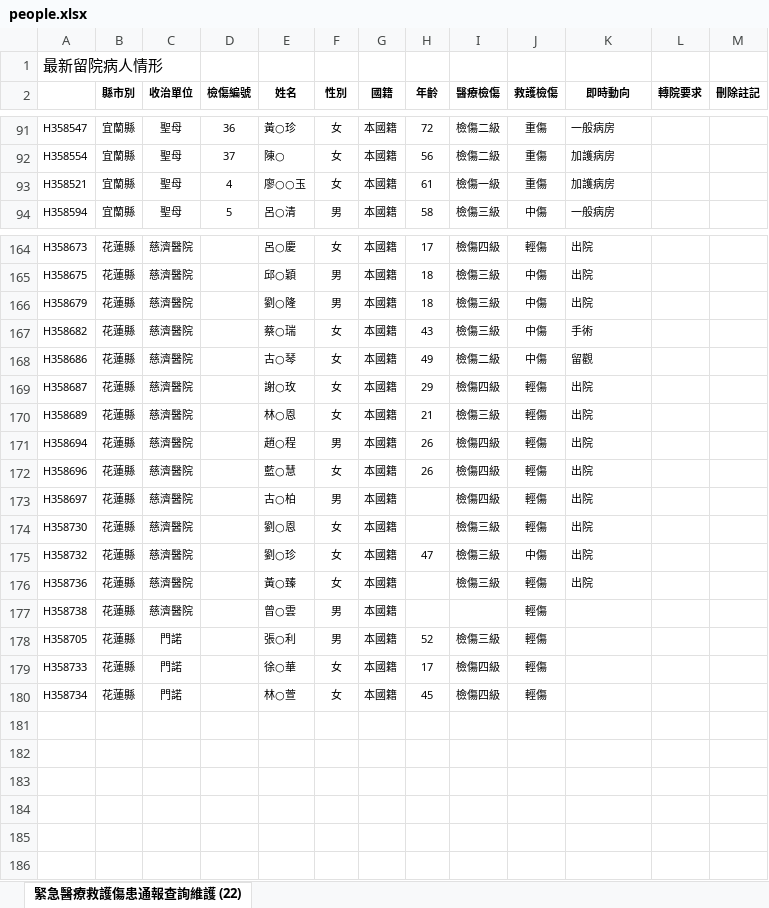
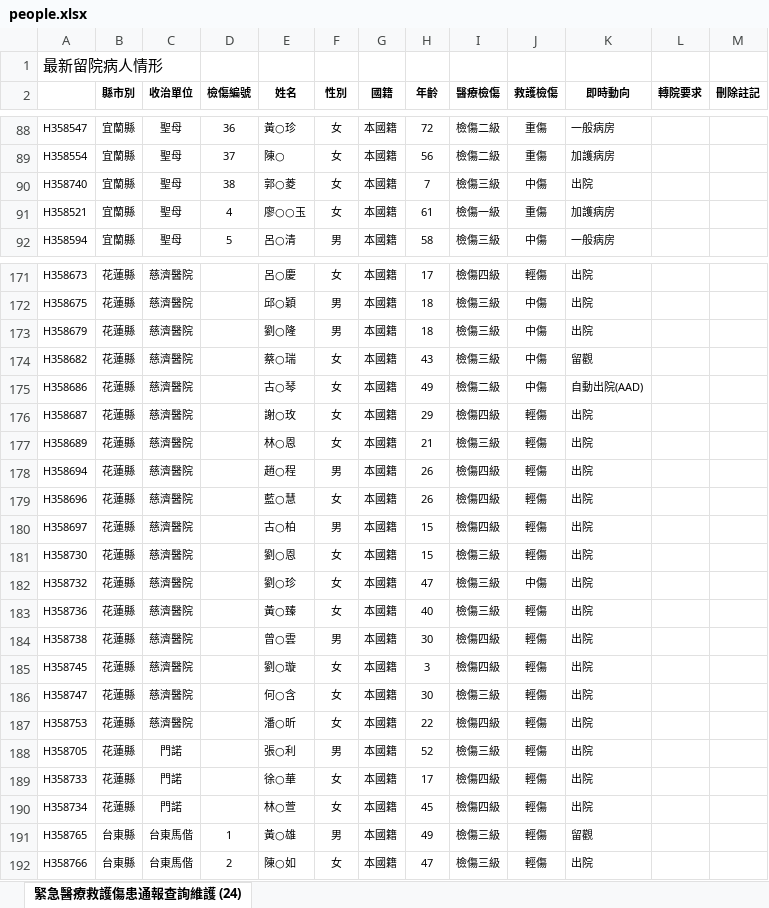
Before and after one commit to g0v/1021puyuma, an Excel workbook: people.xlsx, sheet 緊急醫療救護傷患通報查詢維護 (24), drawn as a sheet; only a part is shown, gaps mark what is left out; values as stored, in another font and other column widths than the file's, no borders; charts and pictures not drawn; addresses are those after the commit; the diff covers the shown part only; the diff names each change by its address in the sheet, - before the commit and + after, or states it on an @@ line.

```diff
--- a/people.xlsx (sheet 緊急醫療救護傷患通報查詢維護 (24))
+++ b/people.xlsx (sheet 緊急醫療救護傷患通報查詢維護 (24))
-sheet tab: 緊急醫療救護傷患通報查詢維護 (22)
+sheet tab: 緊急醫療救護傷患通報查詢維護 (24)
+row 90: H358740 | 宜蘭縣 | 聖母 | 38 | 郭○菱 | 女 | 本國籍 | 7 | 檢傷三級 | 中傷 | 出院
-K174 (即時動向): 手術
+K174 (即時動向): 留觀
-K175 (即時動向): 留觀
+K175 (即時動向): 自動出院(AAD)
-H180:H181 (年齡): (empty)
+H180:H181 (年齡): 15
-H183 (年齡): (empty)
+H183 (年齡): 40
-H184 (年齡): (empty)
+H184 (年齡): 30
-I184 (醫療檢傷): (empty)
+I184 (醫療檢傷): 檢傷四級
-K184 (即時動向): (empty)
+K184 (即時動向): 出院
+row 185: H358745 | 花蓮縣 | 慈濟醫院 |  | 劉○璇 | 女 | 本國籍 | 3 | 檢傷四級 | 輕傷 | 出院
+row 186: H358747 | 花蓮縣 | 慈濟醫院 |  | 何○含 | 女 | 本國籍 | 30 | 檢傷三級 | 輕傷 | 出院
+row 187: H358753 | 花蓮縣 | 慈濟醫院 |  | 潘○昕 | 女 | 本國籍 | 22 | 檢傷四級 | 輕傷 | 出院
-K188:K190 (即時動向): (empty)
+K188:K190 (即時動向): 出院
+row 191: H358765 | 台東縣 | 台東馬偕 | 1 | 黃○雄 | 男 | 本國籍 | 49 | 檢傷三級 | 輕傷 | 留觀
+row 192: H358766 | 台東縣 | 台東馬偕 | 2 | 陳○如 | 女 | 本國籍 | 47 | 檢傷三級 | 輕傷 | 出院
```
Also changed, not shown: 18 added rows, 12 removed rows and 127 edited cells elsewhere in this sheet, charts or pictures, 1 other file.
